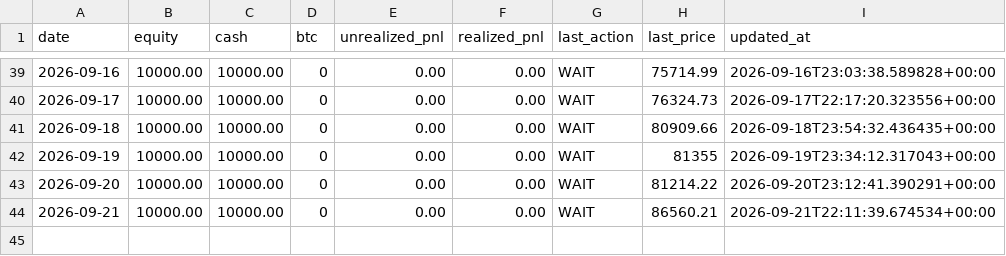
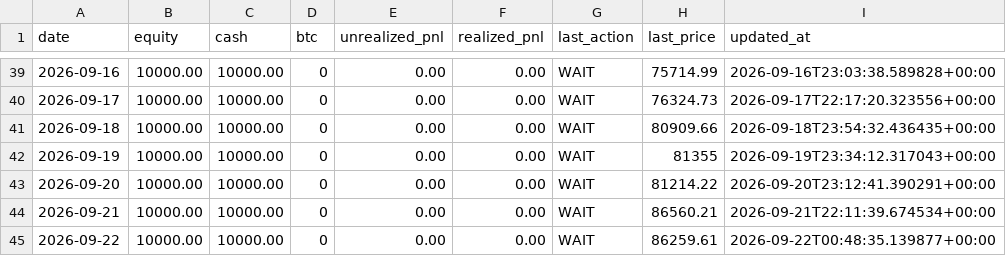
Before and after one commit to twitter-bot-tech/btc-funding-arb, a CSV file: data/paper_daily.csv, drawn as a sheet; only a part is shown, gaps mark what is left out.

```diff
--- a/data/paper_daily.csv
+++ b/data/paper_daily.csv
@@ -44 +44,2 @@ date,equity,cash,btc,unrealized_pnl,realized_pnl,last_action,last_price,updated_
 2026-09-21,10000.00,10000.00,0,0.00,0.00,WAIT,86560.21,2026-09-21T22:11:39.674534+00:00
+2026-09-22,10000.00,10000.00,0,0.00,0.00,WAIT,86259.61,2026-09-22T00:48:35.139877+00:00
```
Also changed, not shown: 3 other files.
